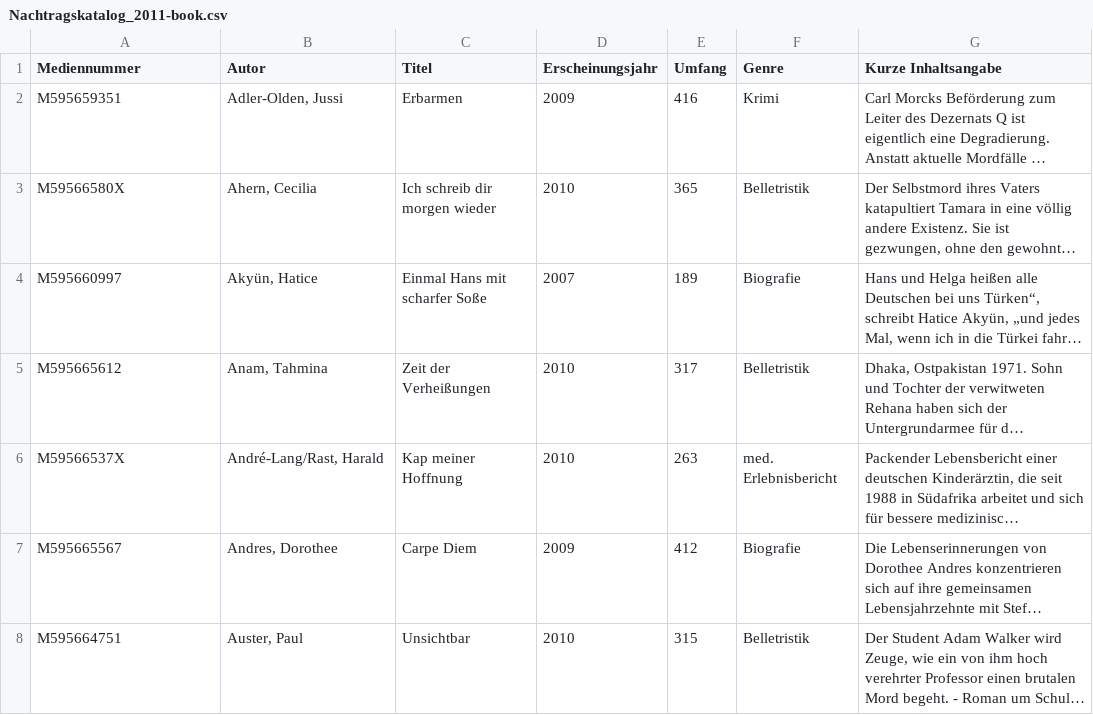
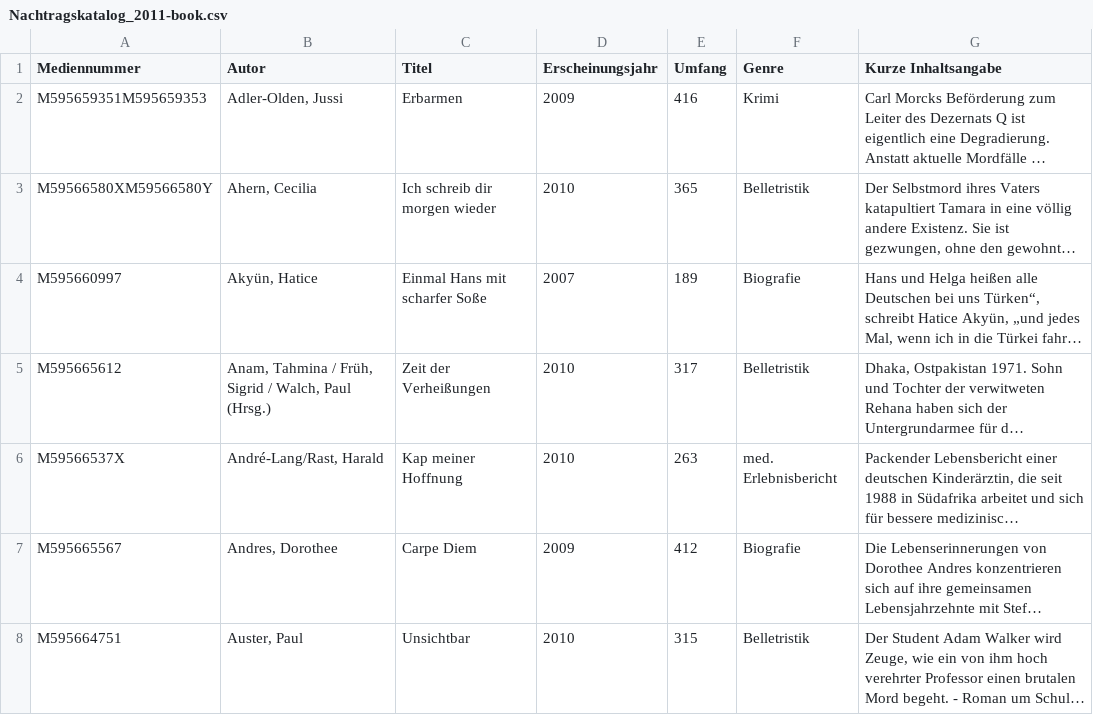
Before and after one commit to tixus/mbopac, a CSV file: Nachtragskatalog_2011-book.csv, drawn as a sheet; only a part is shown; long unchanged cells end in …; the diff names each change by its address in the sheet, - before the commit and + after, or states it on an @@ line.

```diff
--- a/Nachtragskatalog_2011-book.csv
+++ b/Nachtragskatalog_2011-book.csv
-A2 (Mediennummer): M595659351
+A2 (Mediennummer): M595659351M595659353
-A3 (Mediennummer): M59566580X
+A3 (Mediennummer): M59566580XM59566580Y
-B5 (Autor): Anam, Tahmina
+B5 (Autor): Anam, Tahmina / Früh, Sigrid / Walch, Paul (Hrsg.)
```
Also changed, not shown: 15 other files.
